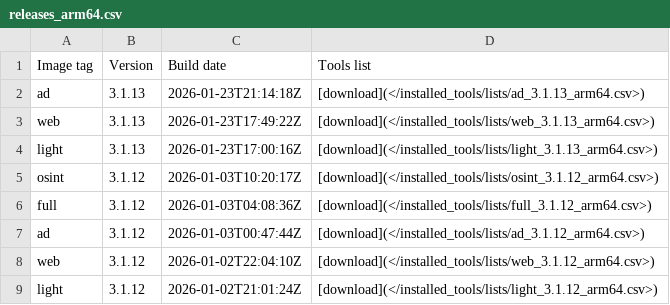
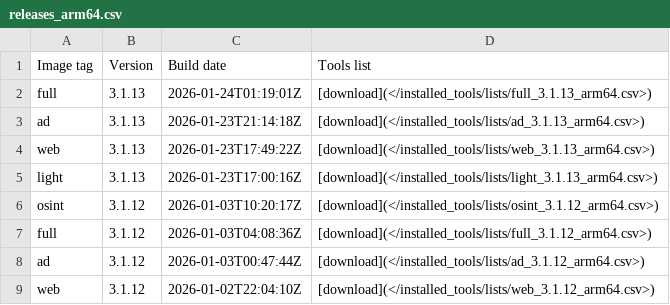
Before and after one commit to ThePorgs/Exegol-docs, a CSV file: docs/src/public/installed_tools/releases_arm64.csv, drawn as a sheet; only a part is shown; the shorter side is filled out with more unchanged rows; the diff names each change by its address in the sheet, - before the commit and + after, or states it on an @@ line.

```diff
--- a/docs/src/public/installed_tools/releases_arm64.csv
+++ b/docs/src/public/installed_tools/releases_arm64.csv
+row 2: full | 3.1.13 | 2026-01-24T01:19:01Z | [download](</installed_tools/lists/full_3.1.13_arm64.csv>)
```
Also changed, not shown: 1 other file.
